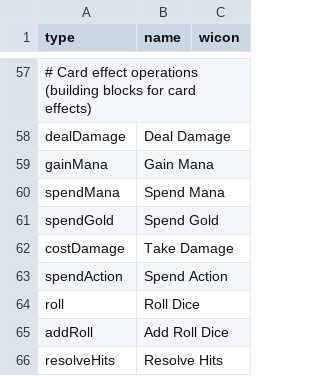
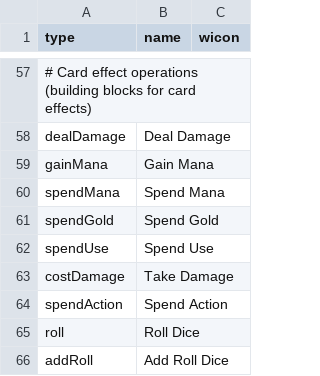
Before and after one commit to elaskavaia/bga-fate, a CSV file: misc/op_material.csv, drawn as a sheet; only a part is shown, gaps mark what is left out; the shorter side is filled out with more unchanged rows.

```diff
--- a/misc/op_material.csv
+++ b/misc/op_material.csv
@@ -61,2 +61,3 @@ spendMana|Spend Mana
 spendGold|Spend Gold
+spendUse|Spend Use
 costDamage|Take Damage
```
Also changed, not shown: 4 other files.
